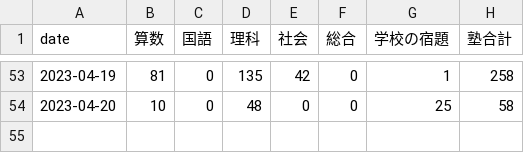
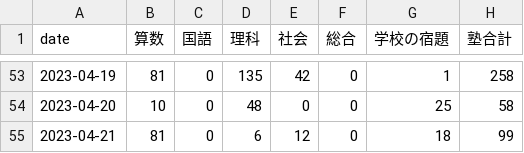
Before and after one commit to mustangsally1973/mustangasally1973.github.io, a CSV file: data/kazuma_study_daily_summary.csv, drawn as a sheet; only a part is shown, gaps mark what is left out.

```diff
--- a/data/kazuma_study_daily_summary.csv
+++ b/data/kazuma_study_daily_summary.csv
@@ -54 +54,2 @@ date,算数,国語,理科,社会,総合,学校の宿題,塾合計
 2023-04-20,10,0,48,0,0,25,58
+2023-04-21,81,0,6,12,0,18,99
```
Also changed, not shown: data/kazuma_study_recode.csv, data/kazuma_study_weekly_summary.csv, 1 other file.
